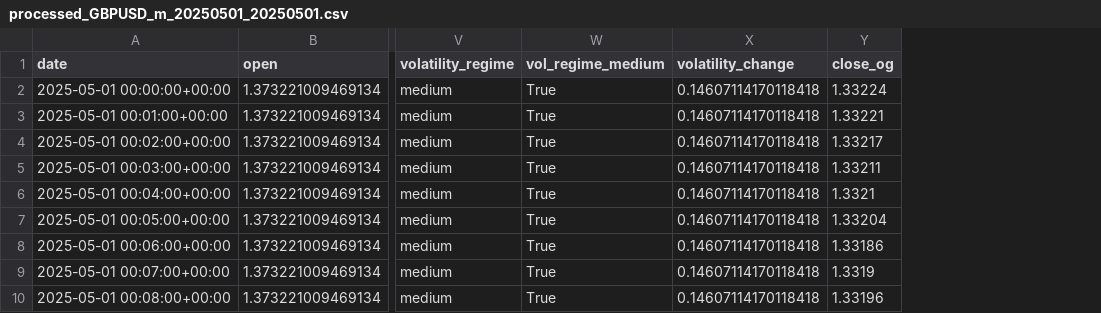
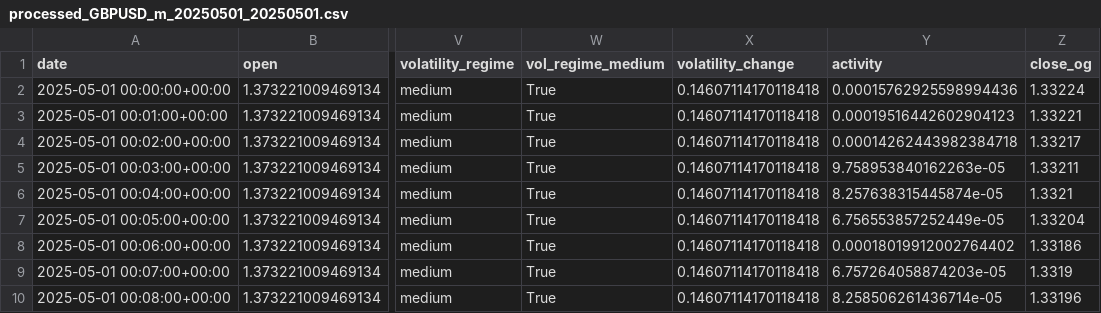
Before and after one commit to DanielWestgaard/ml-pred, a CSV file: storage/data/capital_com/processed/processed_GBPUSD_m_20250501_20250501.csv, drawn as a sheet; only a part is shown, gaps mark what is left out; the diff names each change by its address in the sheet, - before the commit and + after, or states it on an @@ line.

Commit message:
added activity profile (tick volume)

```diff
--- a/storage/data/capital_com/processed/processed_GBPUSD_m_20250501_20250501.csv
+++ b/storage/data/capital_com/processed/processed_GBPUSD_m_20250501_20250501.csv
+column Y (activity), rows 2-10: 0.00015762925598994436 | 0.00019516442602904123 | 0.00014262443982384718 | 9.758953840162263e-05 | 8.257638315445874e-05 | 6.756553857252449e-05 | 0.00018019912002764402 | 6.757264058874203e-05 | 8.258506261436714e-05
```
Also changed, not shown: 2 other files.
